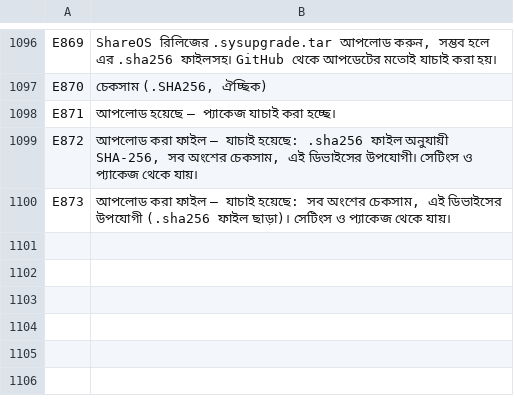
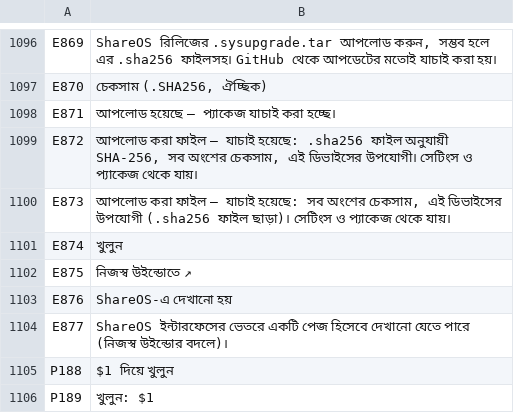
Before and after one commit to SamuelSilvaG/ShareOS, a TSV file: tools/i18n/bn.tsv, drawn as a sheet; only a part is shown, gaps mark what is left out.

```diff
--- a/tools/i18n/bn.tsv
+++ b/tools/i18n/bn.tsv
@@ -1100 +1100,7 @@ E872	আপলোড করা ফাইল – যাচাই হয়েছ
 E873	আপলোড করা ফাইল – যাচাই হয়েছে: সব অংশের চেকসাম, এই ডিভাইসের উপযোগী (.sha256 ফাইল ছাড়া)। সেটিংস ও প্যাকেজ থেকে যায়।
+E874	খুলুন
+E875	নিজস্ব উইন্ডোতে ↗
+E876	ShareOS-এ দেখানো হয়
+E877	ShareOS ইন্টারফেসের ভেতরে একটি পেজ হিসেবে দেখানো যেতে পারে (নিজস্ব উইন্ডোর বদলে)।
+P188	$1 দিয়ে খুলুন
+P189	খুলুন: $1
```
Also changed, not shown: tools/i18n/ar.tsv, tools/i18n/es.tsv, 31 other files.
